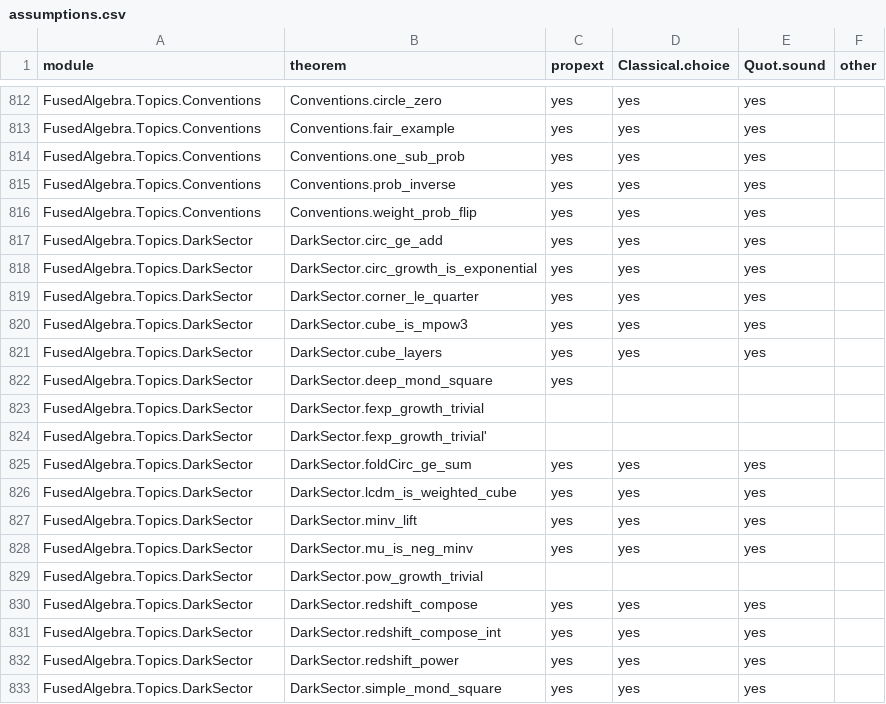
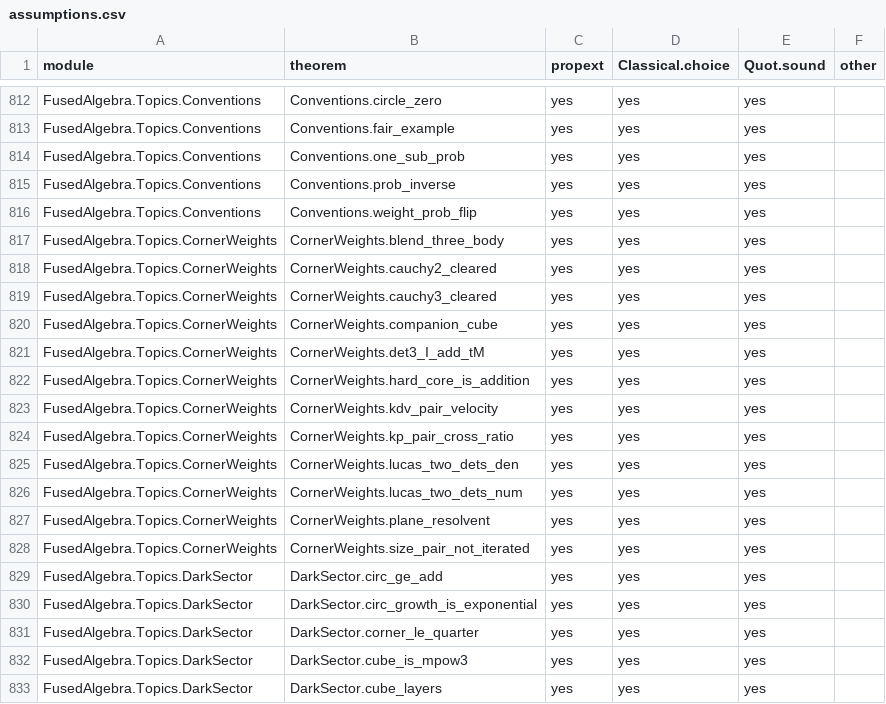
Before and after one commit to BrennanRPope/fused-hyperoperation-algebra, a CSV file: assumptions.csv, drawn as a sheet; only a part is shown, gaps mark what is left out; the shorter side is filled out with more unchanged rows; the diff names each change by its address in the sheet, - before the commit and + after, or states it on an @@ line.

```diff
--- a/assumptions.csv
+++ b/assumptions.csv
+row 817: FusedAlgebra.Topics.CornerWeights | CornerWeights.blend_three_body | yes | yes | yes
+row 818: FusedAlgebra.Topics.CornerWeights | CornerWeights.cauchy2_cleared | yes | yes | yes
+row 819: FusedAlgebra.Topics.CornerWeights | CornerWeights.cauchy3_cleared | yes | yes | yes
+row 820: FusedAlgebra.Topics.CornerWeights | CornerWeights.companion_cube | yes | yes | yes
+row 821: FusedAlgebra.Topics.CornerWeights | CornerWeights.det3_I_add_tM | yes | yes | yes
+row 822: FusedAlgebra.Topics.CornerWeights | CornerWeights.hard_core_is_addition | yes | yes | yes
+row 823: FusedAlgebra.Topics.CornerWeights | CornerWeights.kdv_pair_velocity | yes | yes | yes
+row 824: FusedAlgebra.Topics.CornerWeights | CornerWeights.kp_pair_cross_ratio | yes | yes | yes
+row 825: FusedAlgebra.Topics.CornerWeights | CornerWeights.lucas_two_dets_den | yes | yes | yes
+row 826: FusedAlgebra.Topics.CornerWeights | CornerWeights.lucas_two_dets_num | yes | yes | yes
+row 827: FusedAlgebra.Topics.CornerWeights | CornerWeights.plane_resolvent | yes | yes | yes
+row 828: FusedAlgebra.Topics.CornerWeights | CornerWeights.size_pair_not_iterated | yes | yes | yes
```
Also changed, not shown: lean-library/theorems.tsv, 27 other files.
